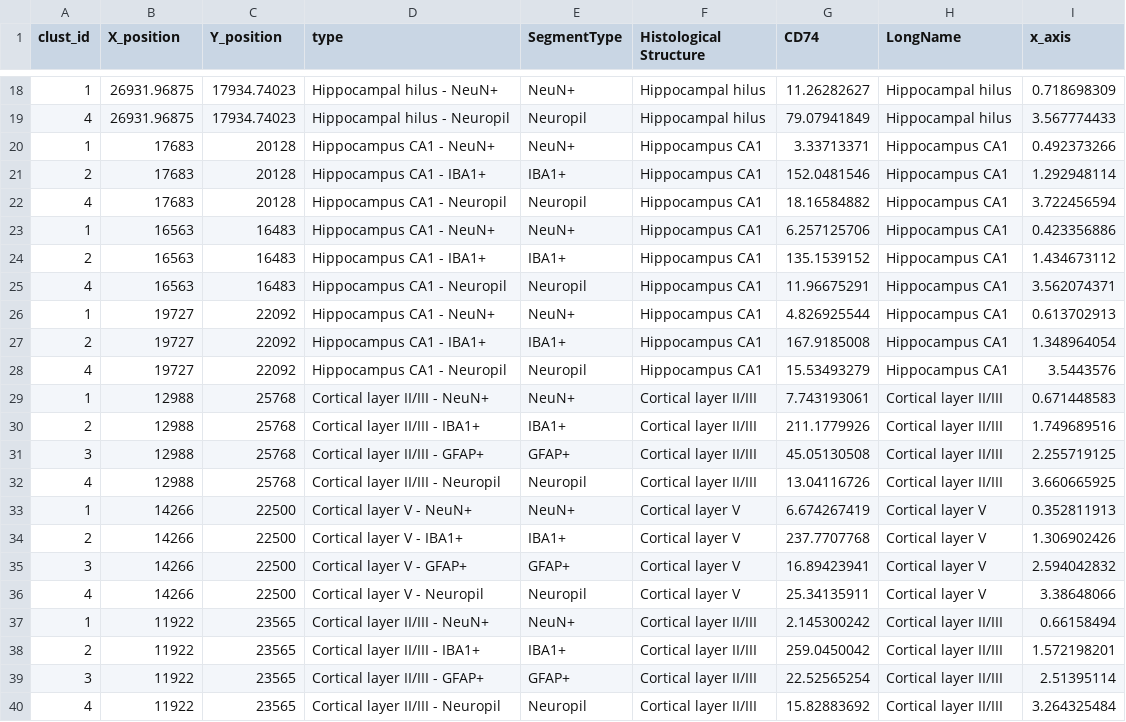
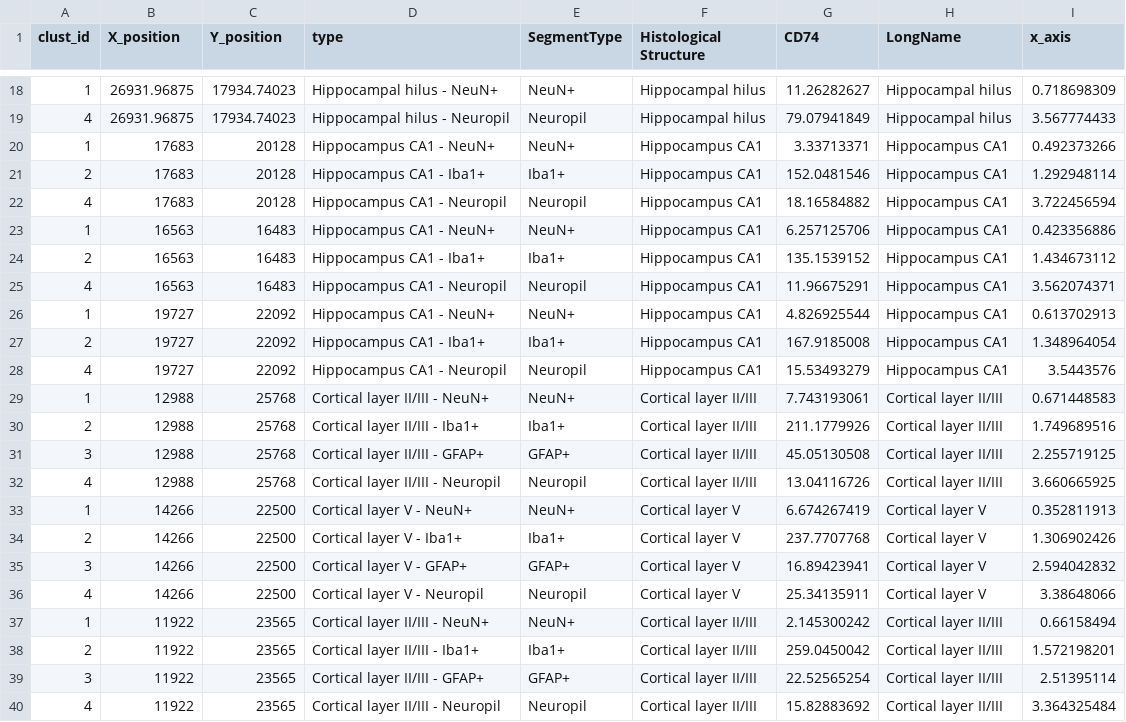
Before and after one commit to Nanostring-Biostats/humanBrain, a CSV file: data/WPT11_CD74.csv, drawn as a sheet; only a part is shown, gaps mark what is left out; the diff covers the shown part only.

Commit message:
added text to waypoints, changed heatmap gene name colors, jittered x-axis coordinates for less overlapping

```diff
--- a/data/WPT11_CD74.csv
+++ b/data/WPT11_CD74.csv
@@ -20,12 +20,12 @@ clust_id,X_position,Y_position,type,SegmentType,Histological Structure,CD74,Long
 1,17683,20128,Hippocampus CA1 - NeuN+,NeuN+,Hippocampus CA1,3.33713371,Hippocampus CA1,0.492373266
-2,17683,20128,Hippocampus CA1 - IBA1+,IBA1+,Hippocampus CA1,152.0481546,Hippocampus CA1,1.292948114
+2,17683,20128,Hippocampus CA1 - Iba1+,Iba1+,Hippocampus CA1,152.0481546,Hippocampus CA1,1.292948114
 4,17683,20128,Hippocampus CA1 - Neuropil,Neuropil,Hippocampus CA1,18.16584882,Hippocampus CA1,3.722456594
 1,16563,16483,Hippocampus CA1 - NeuN+,NeuN+,Hippocampus CA1,6.257125706,Hippocampus CA1,0.423356886
-2,16563,16483,Hippocampus CA1 - IBA1+,IBA1+,Hippocampus CA1,135.1539152,Hippocampus CA1,1.434673112
+2,16563,16483,Hippocampus CA1 - Iba1+,Iba1+,Hippocampus CA1,135.1539152,Hippocampus CA1,1.434673112
 4,16563,16483,Hippocampus CA1 - Neuropil,Neuropil,Hippocampus CA1,11.96675291,Hippocampus CA1,3.562074371
 1,19727,22092,Hippocampus CA1 - NeuN+,NeuN+,Hippocampus CA1,4.826925544,Hippocampus CA1,0.613702913
-2,19727,22092,Hippocampus CA1 - IBA1+,IBA1+,Hippocampus CA1,167.9185008,Hippocampus CA1,1.348964054
+2,19727,22092,Hippocampus CA1 - Iba1+,Iba1+,Hippocampus CA1,167.9185008,Hippocampus CA1,1.348964054
 4,19727,22092,Hippocampus CA1 - Neuropil,Neuropil,Hippocampus CA1,15.53493279,Hippocampus CA1,3.5443576
 1,12988,25768,Cortical layer II/III - NeuN+,NeuN+,Cortical layer II/III,7.743193061,Cortical layer II/III,0.671448583
-2,12988,25768,Cortical layer II/III - IBA1+,IBA1+,Cortical layer II/III,211.1779926,Cortical layer II/III,1.749689516
+2,12988,25768,Cortical layer II/III - Iba1+,Iba1+,Cortical layer II/III,211.1779926,Cortical layer II/III,1.749689516
 3,12988,25768,Cortical layer II/III - GFAP+,GFAP+,Cortical layer II/III,45.05130508,Cortical layer II/III,2.255719125
@@ -33,3 +33,3 @@ clust_id,X_position,Y_position,type,SegmentType,Histological Structure,CD74,Long
 1,14266,22500,Cortical layer V - NeuN+,NeuN+,Cortical layer V,6.674267419,Cortical layer V,0.352811913
-2,14266,22500,Cortical layer V - IBA1+,IBA1+,Cortical layer V,237.7707768,Cortical layer V,1.306902426
+2,14266,22500,Cortical layer V - Iba1+,Iba1+,Cortical layer V,237.7707768,Cortical layer V,1.306902426
 3,14266,22500,Cortical layer V - GFAP+,GFAP+,Cortical layer V,16.89423941,Cortical layer V,2.594042832
@@ -37,4 +37,4 @@ clust_id,X_position,Y_position,type,SegmentType,Histological Structure,CD74,Long
 1,11922,23565,Cortical layer II/III - NeuN+,NeuN+,Cortical layer II/III,2.145300242,Cortical layer II/III,0.66158494
-2,11922,23565,Cortical layer II/III - IBA1+,IBA1+,Cortical layer II/III,259.0450042,Cortical layer II/III,1.572198201
+2,11922,23565,Cortical layer II/III - Iba1+,Iba1+,Cortical layer II/III,259.0450042,Cortical layer II/III,1.572198201
 3,11922,23565,Cortical layer II/III - GFAP+,GFAP+,Cortical layer II/III,22.52565254,Cortical layer II/III,2.51395114
-4,11922,23565,Cortical layer II/III - Neuropil,Neuropil,Cortical layer II/III,15.82883692,Cortical layer II/III,3.264325484
+4,11922,23565,Cortical layer II/III - Neuropil,Neuropil,Cortical layer II/III,15.82883692,Cortical layer II/III,3.364325484
```
Also changed, not shown: 7 edited cells elsewhere in this file, data/WPT10_GJA.csv, data/WPT4_GenesDetected_box.csv, 5 other files.
